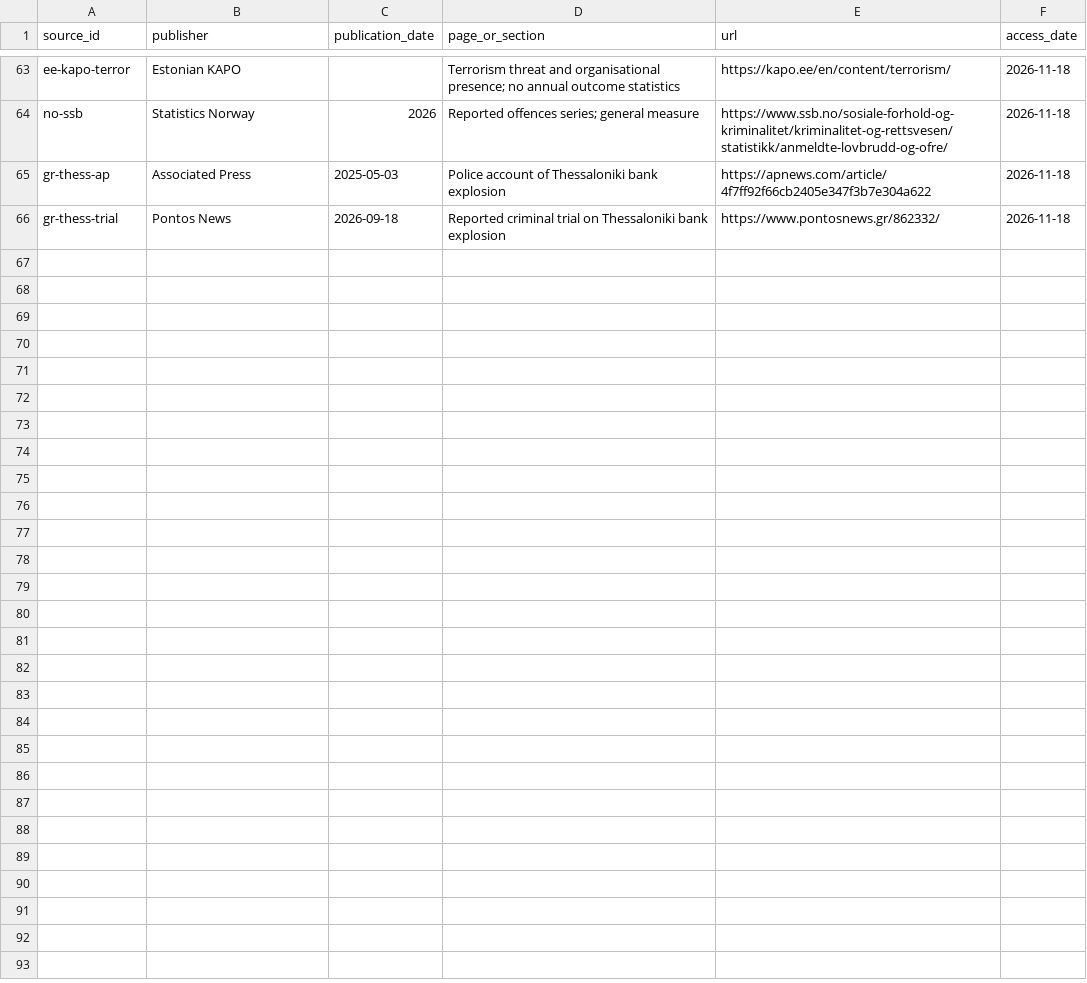
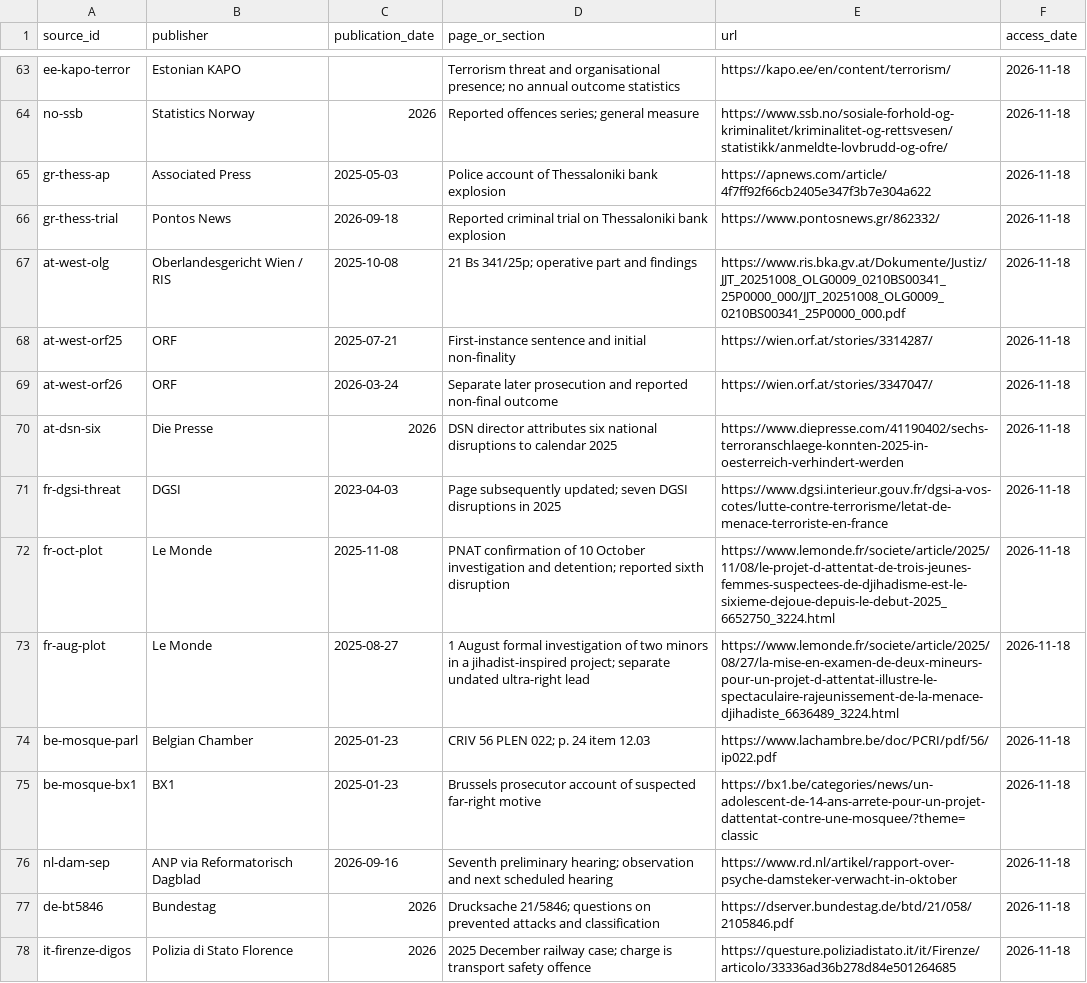
Before and after one commit to npccryptodude-hash/npcsignals, a CSV file: research/terror-in-eu-eea/data/terror_2025_additional_sources.csv, drawn as a sheet; only a part is shown, gaps mark what is left out.

```diff
--- a/research/terror-in-eu-eea/data/terror_2025_additional_sources.csv
+++ b/research/terror-in-eu-eea/data/terror_2025_additional_sources.csv
@@ -66 +66,13 @@ gr-thess-ap,Associated Press,2025-05-03,Police account of Thessaloniki bank expl
 gr-thess-trial,Pontos News,2026-09-18,Reported criminal trial on Thessaloniki bank explosion,https://www.pontosnews.gr/862332/,2026-11-18
+at-west-olg,Oberlandesgericht Wien / RIS,2025-10-08,21 Bs 341/25p; operative part and findings,https://www.ris.bka.gv.at/Dokumente/Justiz/JJT_20251008_OLG0009_0210BS00341_25P0000_000/JJT_20251008_OLG0009_0210BS00341_25P0000_000.pdf,2026-11-18
+at-west-orf25,ORF,2025-07-21,First-instance sentence and initial non-finality,https://wien.orf.at/stories/3314287/,2026-11-18
+at-west-orf26,ORF,2026-03-24,Separate later prosecution and reported non-final outcome,https://wien.orf.at/stories/3347047/,2026-11-18
+at-dsn-six,Die Presse,2026,DSN director attributes six national disruptions to calendar 2025,https://www.diepresse.com/41190402/sechs-terroranschlaege-konnten-2025-in-oesterreich-verhindert-werden,2026-11-18
+fr-dgsi-threat,DGSI,2023-04-03,Page subsequently updated; seven DGSI disruptions in 2025,https://www.dgsi.interieur.gouv.fr/dgsi-a-vos-cotes/lutte-contre-terrorisme/letat-de-menace-terroriste-en-france,2026-11-18
+fr-oct-plot,Le Monde,2025-11-08,PNAT confirmation of 10 October investigation and detention; reported sixth disruption,https://www.lemonde.fr/societe/article/2025/11/08/le-projet-d-attentat-de-trois-jeunes-femmes-suspectees-de-djihadisme-est-le-sixieme-dejoue-depuis-le-debut-2025_6652750_3224.html,2026-11-18
+fr-aug-plot,Le Monde,2025-08-27,1 August formal investigation of two minors in a jihadist-inspired project; separate undated ultra-right lead,https://www.lemonde.fr/societe/article/2025/08/27/la-mise-en-examen-de-deux-mineurs-pour-un-projet-d-attentat-illustre-le-spectaculaire-rajeunissement-de-la-menace-djihadiste_6636489_3224.html,2026-11-18
+be-mosque-parl,Belgian Chamber,2025-01-23,CRIV 56 PLEN 022; p. 24 item 12.03,https://www.lachambre.be/doc/PCRI/pdf/56/ip022.pdf,2026-11-18
+be-mosque-bx1,BX1,2025-01-23,Brussels prosecutor account of suspected far-right motive,https://bx1.be/categories/news/un-adolescent-de-14-ans-arrete-pour-un-projet-dattentat-contre-une-mosquee/?theme=classic,2026-11-18
+nl-dam-sep,ANP via Reformatorisch Dagblad,2026-09-16,Seventh preliminary hearing; observation and next scheduled hearing,https://www.rd.nl/artikel/rapport-over-psyche-damsteker-verwacht-in-oktober,2026-11-18
+de-bt5846,Bundestag,2026,Drucksache 21/5846; questions on prevented attacks and classification,https://dserver.bundestag.de/btd/21/058/2105846.pdf,2026-11-18
+it-firenze-digos,Polizia di Stato Florence,2026,2025 December railway case; charge is transport safety offence,https://questure.poliziadistato.it/it/Firenze/articolo/33336ad36b278d84e501264685,2026-11-18
```
Also changed, not shown: research/terror-in-eu-eea/data/terror_2025_coverage.csv, research/terror-in-eu-eea/data/terror_2025_incident_supplement.csv, 4 other files.
